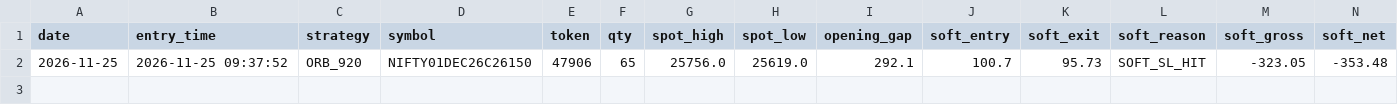
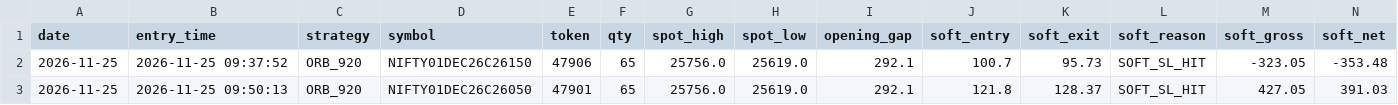
Before and after one commit to praexal/Takabot_Public, a CSV file: trade_logs/orb_920_trades.csv, drawn as a sheet; only a part is shown; rows hold the shown columns only; the diff names each change by its address in the sheet, - before the commit and + after, or states it on an @@ line.

```diff
--- a/trade_logs/orb_920_trades.csv
+++ b/trade_logs/orb_920_trades.csv
+row 3: 2026-11-25 | 2026-11-25 09:50:13 | ORB_920 | NIFTY01DEC26C26050 | 47901 | 65 | 25756.0 | 25619.0 | 292.1 | 121.8 | 128.37 | SOFT_SL_HIT | 427.05 | 391.03
```
Also changed, not shown: 1 other file.
